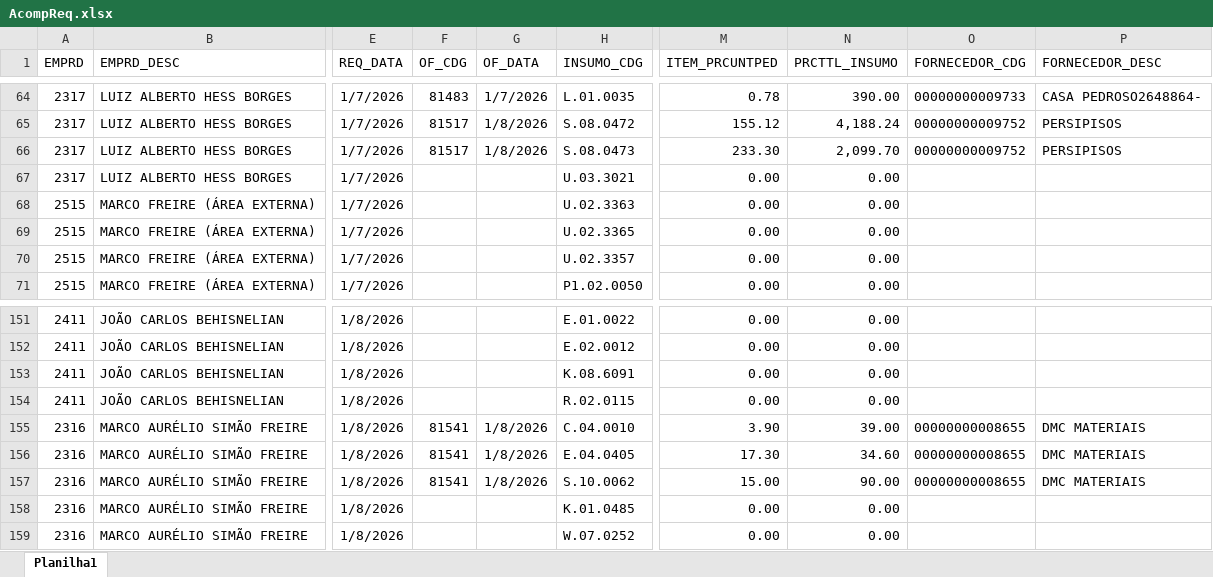
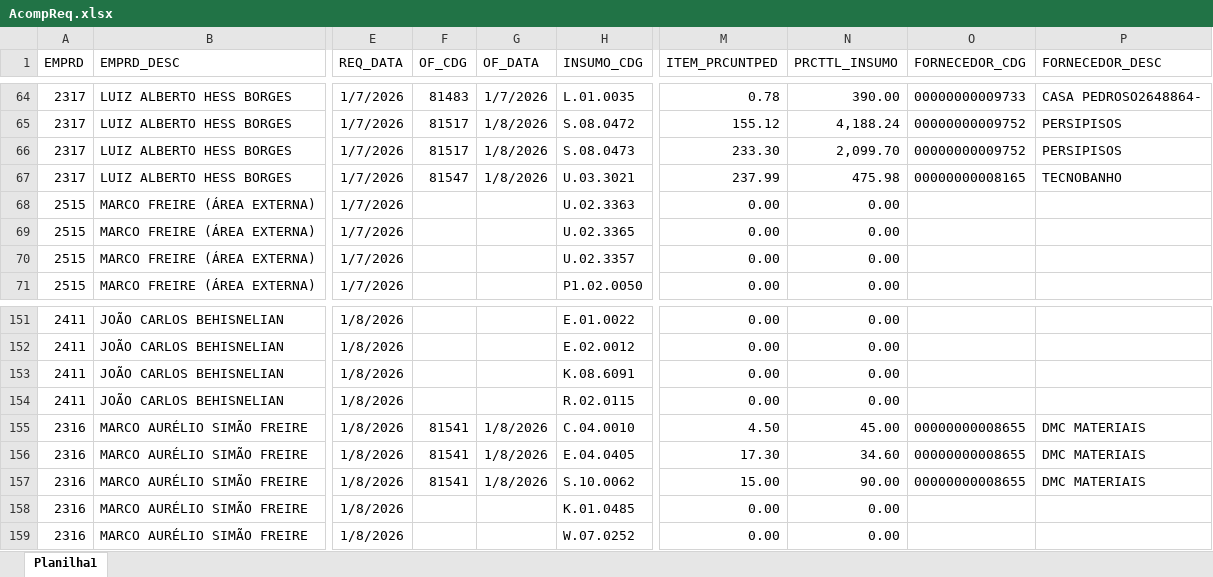
Before and after one commit to Mgiglio98/acompanhamento-requisicoes, an Excel workbook: AcompReq.xlsx, sheet Planilha1, drawn as a sheet; only a part is shown, gaps mark what is left out; values as stored, in another font and other column widths than the file's, no borders; the diff covers the shown part only; the diff names each change by its address in the sheet, - before the commit and + after, or states it on an @@ line.

```diff
--- a/AcompReq.xlsx (sheet Planilha1)
+++ b/AcompReq.xlsx (sheet Planilha1)
-F67 (OF_CDG): (empty)
+F67 (OF_CDG): 81547
-G67 (OF_DATA): (empty)
+G67 (OF_DATA): 1/8/2026
-M67 (ITEM_PRCUNTPED): 0.00
+M67 (ITEM_PRCUNTPED): 237.99
-N67 (PRCTTL_INSUMO): 0.00
+N67 (PRCTTL_INSUMO): 475.98
-O67 (FORNECEDOR_CDG): (empty)
+O67 (FORNECEDOR_CDG): 00000000008165
-P67 (FORNECEDOR_DESC): (empty)
+P67 (FORNECEDOR_DESC): TECNOBANHO
-M155 (ITEM_PRCUNTPED): 3.90
+M155 (ITEM_PRCUNTPED): 4.50
-N155 (PRCTTL_INSUMO): 39.00
+N155 (PRCTTL_INSUMO): 45.00
```
Also changed, not shown: 7 added rows, 7 removed rows and 19 edited cells elsewhere in this sheet.
